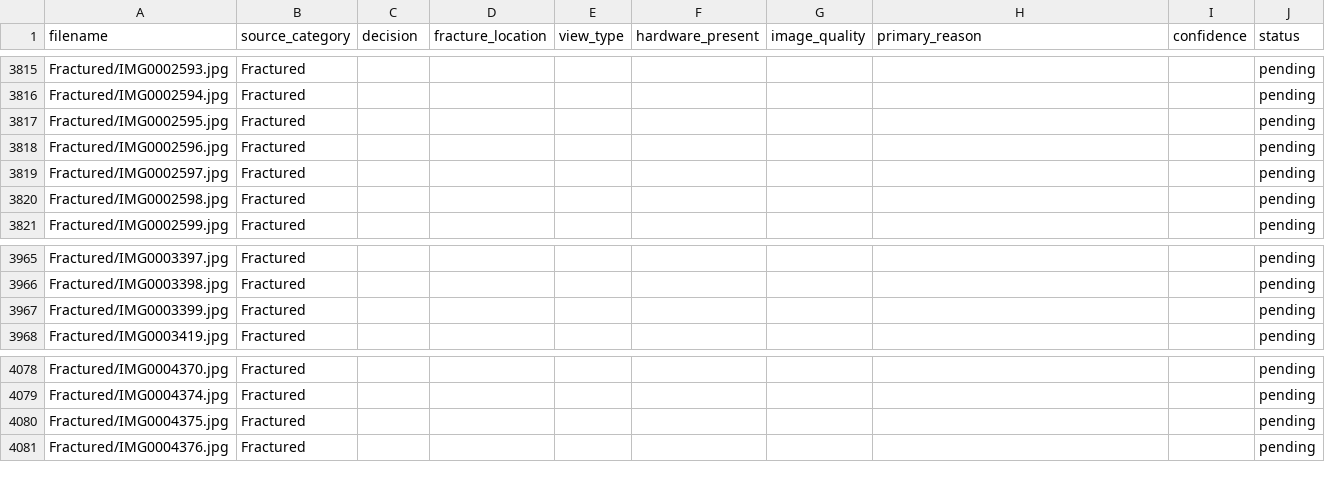
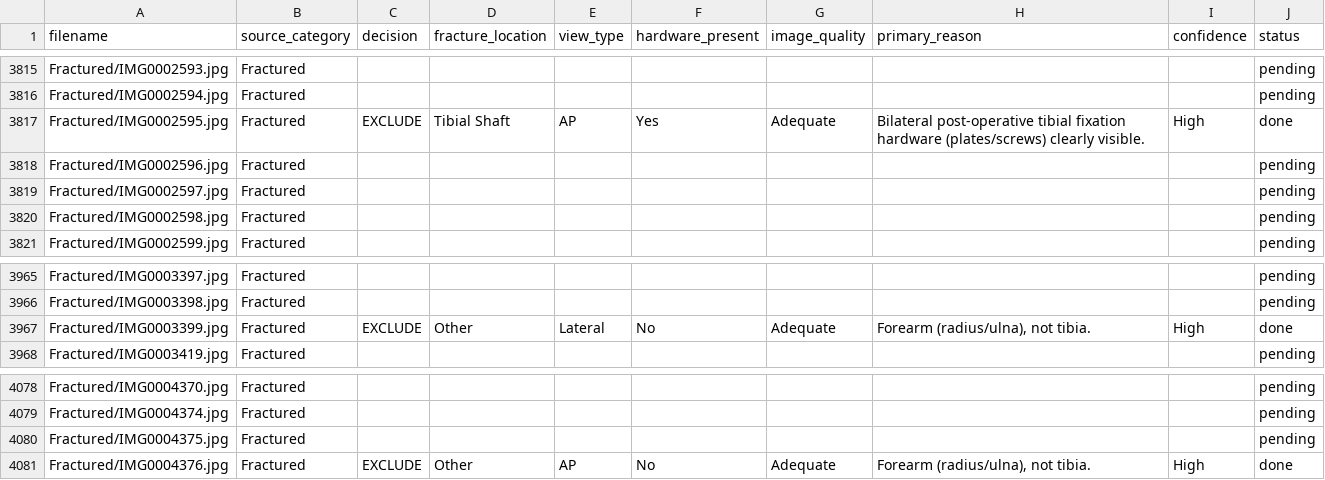
Before and after one commit to ddpapers23-droid/Ortho-AI-Paper, a CSV file: screening_results.csv, drawn as a sheet; only a part is shown, gaps mark what is left out; the diff covers the shown part only.

```diff
--- a/screening_results.csv
+++ b/screening_results.csv
@@ -3816,3 +3816,3 @@ Fractured/IMG0002593.jpg,Fractured,,,,,,,,pending
 Fractured/IMG0002594.jpg,Fractured,,,,,,,,pending
-Fractured/IMG0002595.jpg,Fractured,,,,,,,,pending
+Fractured/IMG0002595.jpg,Fractured,EXCLUDE,Tibial Shaft,AP,Yes,Adequate,Bilateral post-operative tibial fixation hardware (plates/screws) clearly visible.,High,done
 Fractured/IMG0002596.jpg,Fractured,,,,,,,,pending
@@ -3966,3 +3966,3 @@ Fractured/IMG0003397.jpg,Fractured,,,,,,,,pending
 Fractured/IMG0003398.jpg,Fractured,,,,,,,,pending
-Fractured/IMG0003399.jpg,Fractured,,,,,,,,pending
+Fractured/IMG0003399.jpg,Fractured,EXCLUDE,Other,Lateral,No,Adequate,"Forearm (radius/ulna), not tibia.",High,done
 Fractured/IMG0003419.jpg,Fractured,,,,,,,,pending
@@ -4080,2 +4080,2 @@ Fractured/IMG0004374.jpg,Fractured,,,,,,,,pending
 Fractured/IMG0004375.jpg,Fractured,,,,,,,,pending
-Fractured/IMG0004376.jpg,Fractured,,,,,,,,pending
+Fractured/IMG0004376.jpg,Fractured,EXCLUDE,Other,AP,No,Adequate,"Forearm (radius/ulna), not tibia.",High,done
```
Also changed, not shown: 56 edited cells elsewhere in this file, 1 other file.
